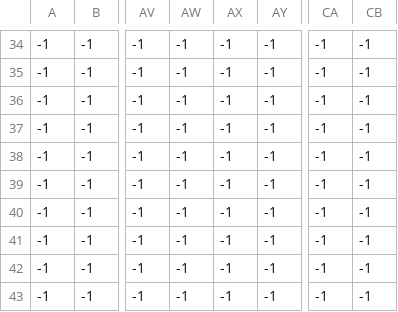
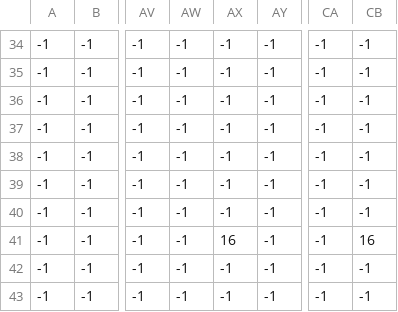
Before and after one commit to setoyuma/ATOT, a CSV file: levels/2/level_0_constraints.csv, drawn as a sheet; only a part is shown, gaps mark what is left out; the diff names each change by its address in the sheet, - before the commit and + after, or states it on an @@ line.

```diff
--- a/levels/2/level_0_constraints.csv
+++ b/levels/2/level_0_constraints.csv
-AX41: -1
+AX41: 16
-CB41: -1
+CB41: 16
```
Also changed, not shown: levels/2/level_0_foreground.csv, levels/2/level_0_movingPlats.csv, 13 other files.
